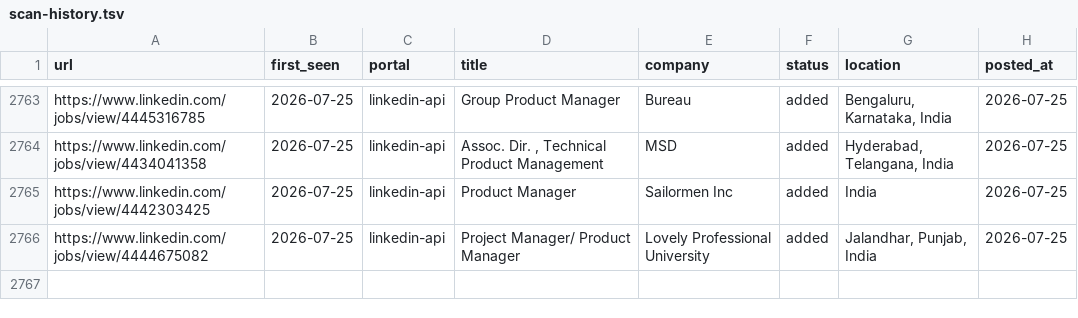
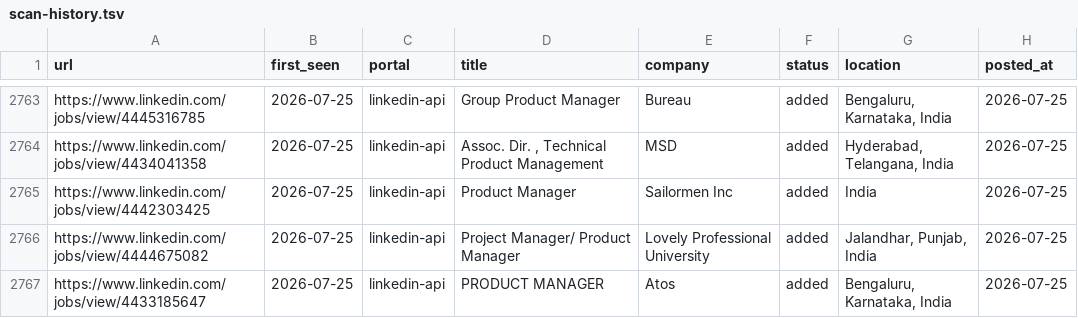
Before and after one commit to Meher1712/career-ops, a TSV file: data/scan-history.tsv, drawn as a sheet; only a part is shown, gaps mark what is left out.

Commit message:
scan: 2026-07-25 — 1 new jobs

```diff
--- a/data/scan-history.tsv
+++ b/data/scan-history.tsv
@@ -2766 +2766,2 @@ https://www.linkedin.com/jobs/view/4442303425	2026-07-25	linkedin-api	Product Ma
 https://www.linkedin.com/jobs/view/4444675082	2026-07-25	linkedin-api	Project Manager/ Product Manager	Lovely Professional University	added	Jalandhar, Punjab, India	2026-07-25
+https://www.linkedin.com/jobs/view/4433185647	2026-07-25	linkedin-api	PRODUCT MANAGER	Atos	added	Bengaluru, Karnataka, India	2026-07-25
```
Also changed, not shown: 1 other file.
